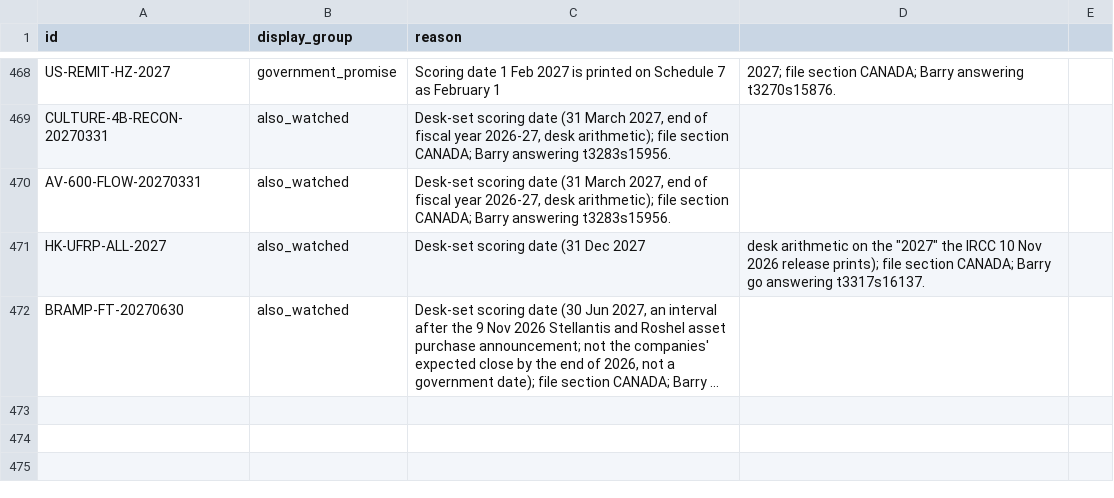
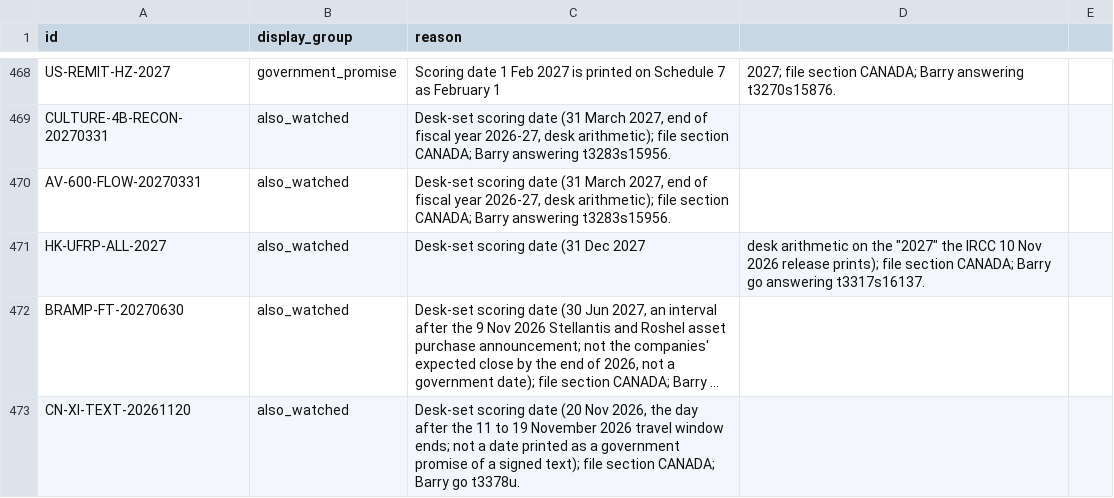
Before and after one commit to Citizenheldrecord/register, a CSV file: data/display-groups.csv, drawn as a sheet; only a part is shown, gaps mark what is left out; long unchanged cells end in …; the diff names each change by its address in the sheet, - before the commit and + after, or states it on an @@ line.

```diff
--- a/data/display-groups.csv
+++ b/data/display-groups.csv
+row 473: CN-XI-TEXT-20261120 | also_watched | Desk-set scoring date (20 Nov 2026, the day after the 11 to 19 November 2026 travel window ends; not a date printed as a government promise of a signed text); file section CANADA; Barry go t3378u.
```
Also changed, not shown: data/entries.csv, data/row-annotations.csv, 10 other files.
